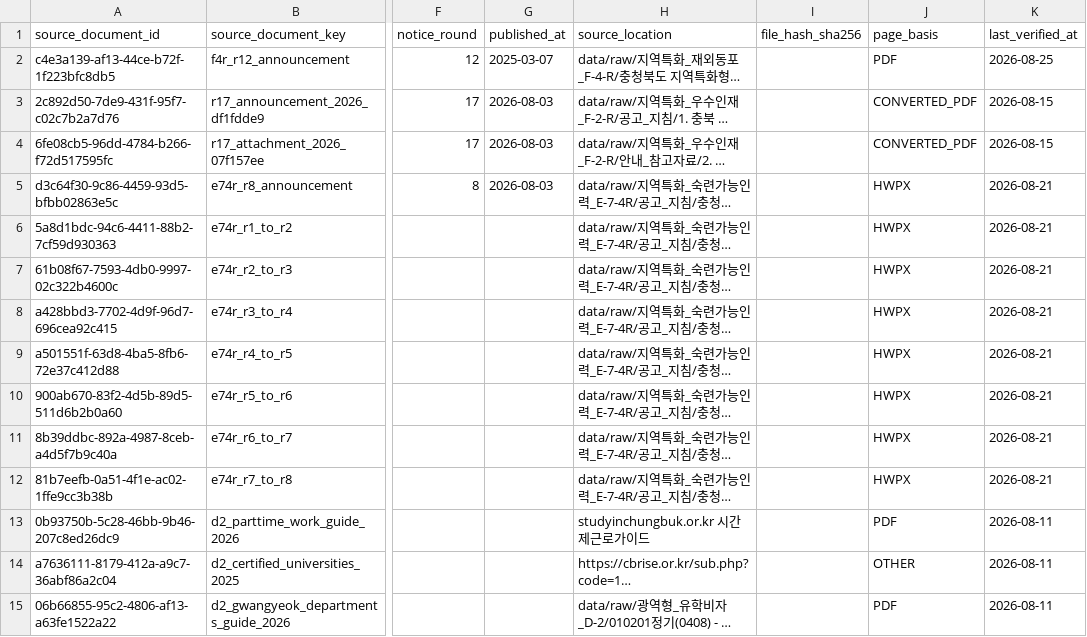
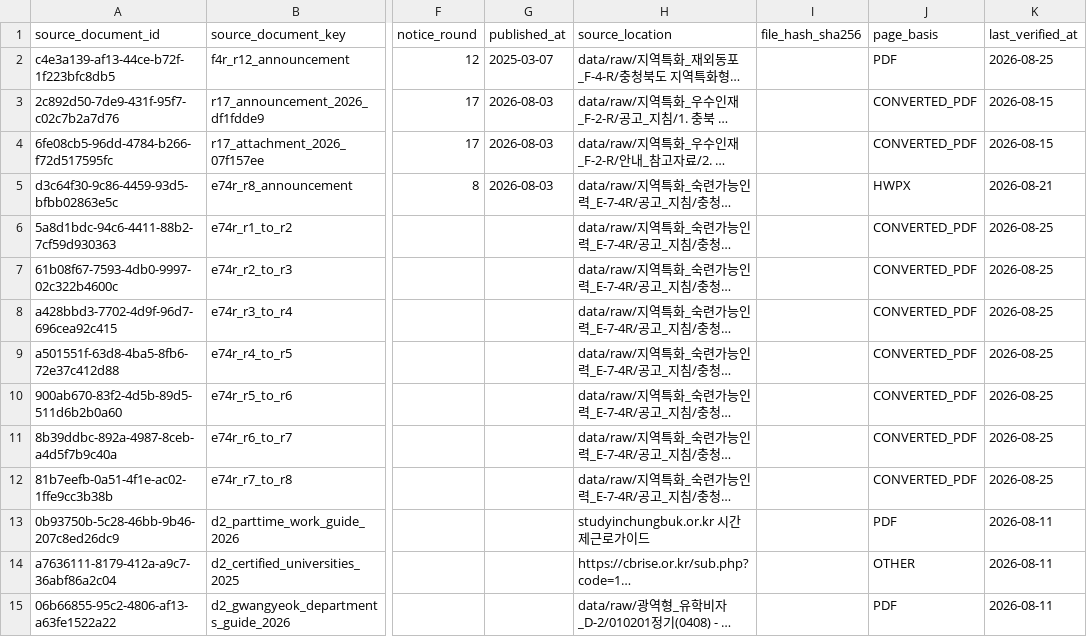
Before and after one commit to team-hansori/visa-data, a CSV file: extraction/common_v2/source_documents.csv, drawn as a sheet; only a part is shown, gaps mark what is left out; long unchanged cells end in …; the diff covers the shown part only; the diff names each change by its address in the sheet, - before the commit and + after, or states it on an @@ line.

```diff
--- a/extraction/common_v2/source_documents.csv
+++ b/extraction/common_v2/source_documents.csv
-J6:J12 (page_basis): HWPX
+J6:J12 (page_basis): CONVERTED_PDF
-K6:K12 (last_verified_at): 2026-08-21
+K6:K12 (last_verified_at): 2026-08-25
```
Also changed, not shown: 9 added rows elsewhere in this file, extraction/common_v2/visa_criterion_groups.csv, extraction/common_v2/visa_process_stages.csv, 24 other files.
